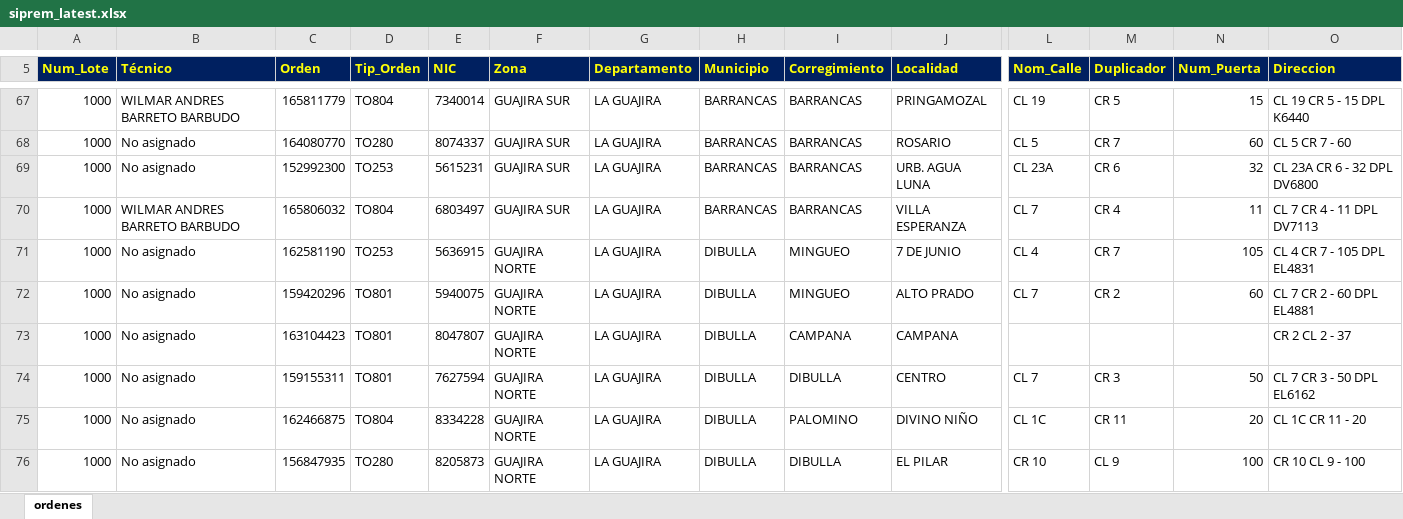
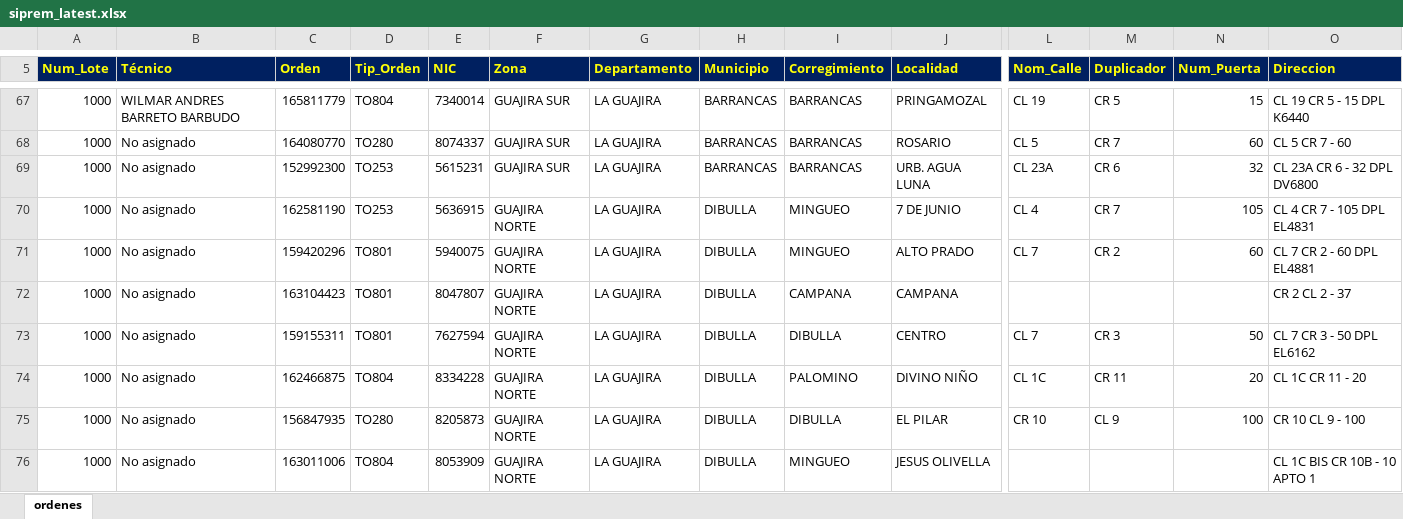
Before and after one commit to vikano27-debug/Dashboard_ING_VOA_Guajira, an Excel workbook: siprem_latest.xlsx, sheet ordenes, drawn as a sheet; only a part is shown, gaps mark what is left out; the shorter side is filled out with more unchanged rows; values as stored, in another font and other column widths than the file's, no borders; removed rows and columns are numbered as before the commit, all else as after; rows hold the shown columns only; the diff covers the shown part only; the diff names each change by its address in the sheet, - before the commit and + after, or states it on an @@ line.

Commit message:
Actualizacion automatica SIPREM y Casuistica GUAJIRA

```diff
--- a/siprem_latest.xlsx (sheet ordenes)
+++ b/siprem_latest.xlsx (sheet ordenes)
-row 70: 1000 | WILMAR ANDRES BARRETO BARBUDO | 165806032 | TO804 | 6803497 | GUAJIRA SUR | LA GUAJIRA | BARRANCAS | BARRANCAS | VILLA ESPERANZA | CL 7 | CR 4 | 11 | CL 7 CR 4 - 11 DPL DV7113
```
Also changed, not shown: 1 added row and 8 edited cells elsewhere in this sheet.
